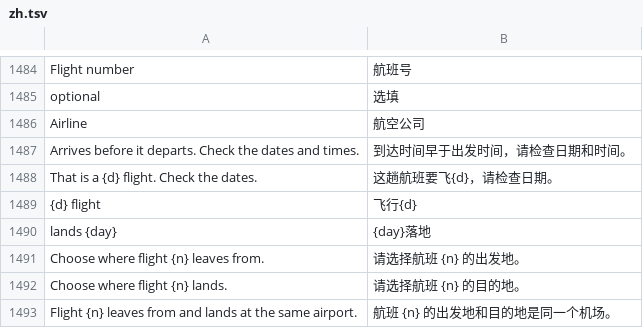
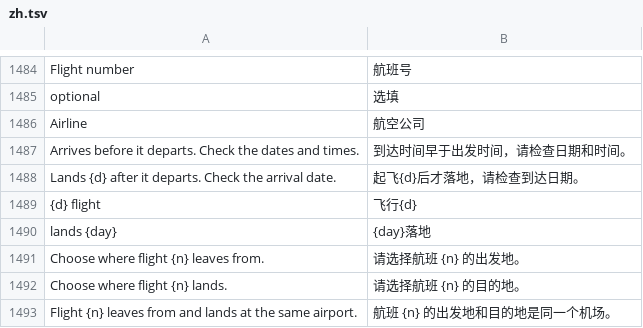
Before and after one commit to ChrystalFSC/everywhen, a TSV file: data/zh.tsv, drawn as a sheet; only a part is shown, gaps mark what is left out; removed rows and columns are numbered as before the commit, all else as after; the diff names each change by its address in the sheet, - before the commit and + after, or states it on an @@ line.

```diff
--- a/data/zh.tsv
+++ b/data/zh.tsv
-row 1488: That is a {d} flight. Check the dates. | 这趟航班要飞{d}，请检查日期。
+row 1488: Lands {d} after it departs. Check the arrival date. | 起飞{d}后才落地，请检查到达日期。
```
Also changed, not shown: 3 other files.
